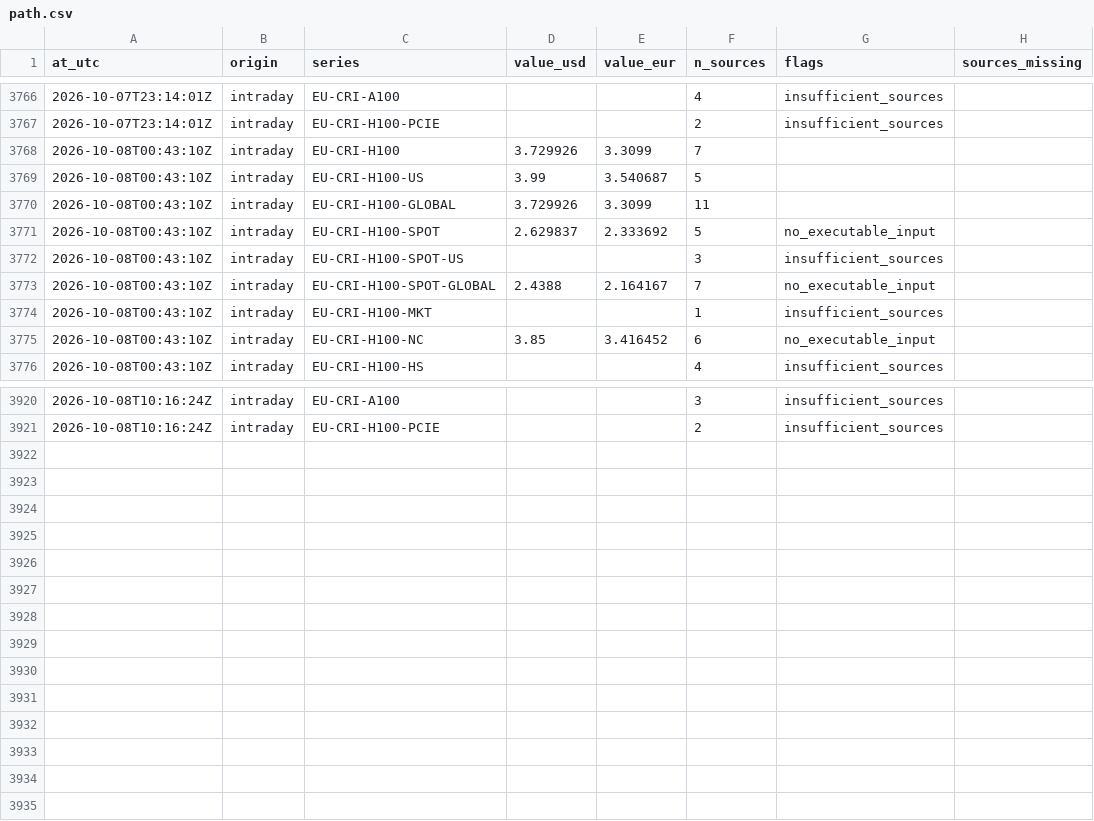
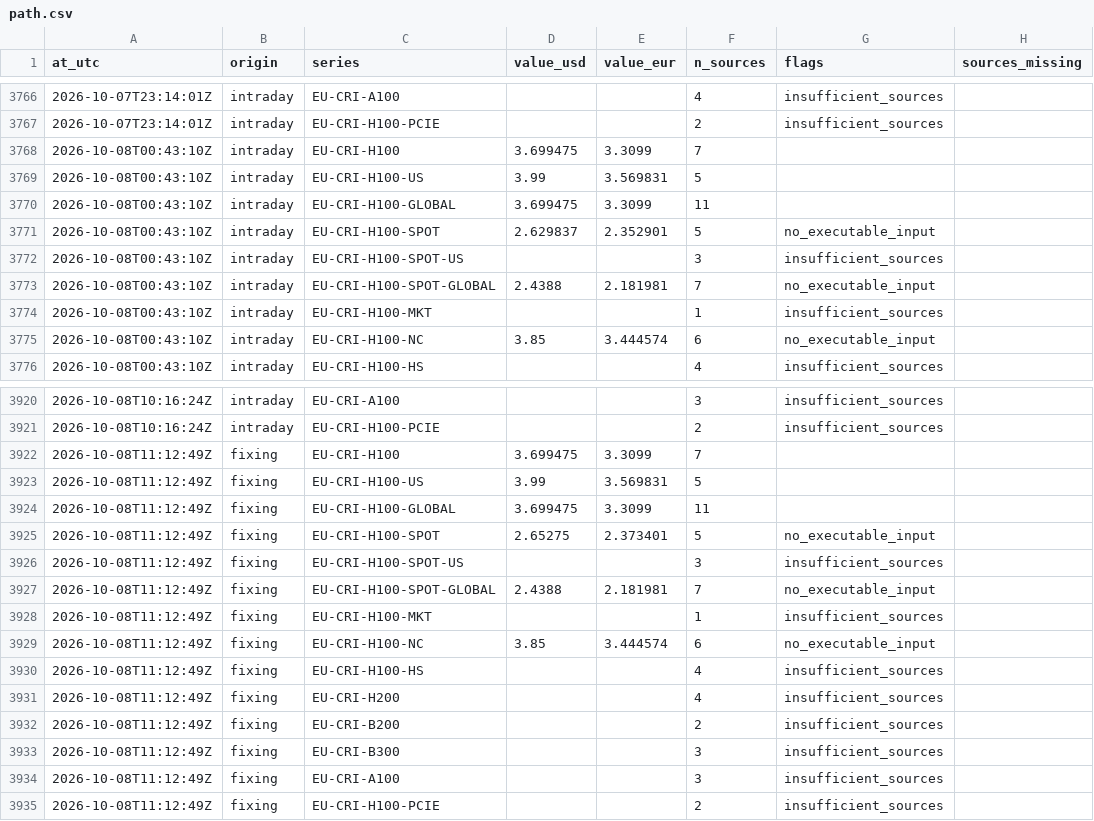
Before and after one commit to markrusch/Compute-Indices, a CSV file: site/data/intraday/path.csv, drawn as a sheet; only a part is shown, gaps mark what is left out; the diff covers the shown part only.

```diff
--- a/site/data/intraday/path.csv
+++ b/site/data/intraday/path.csv
@@ -3767,10 +3767,10 @@ at_utc,origin,series,value_usd,value_eur,n_sources,flags,sources_missing
 2026-10-07T23:14:01Z,intraday,EU-CRI-H100-PCIE,,,2,insufficient_sources,
-2026-10-08T00:43:10Z,intraday,EU-CRI-H100,3.729926,3.3099,7,,
-2026-10-08T00:43:10Z,intraday,EU-CRI-H100-US,3.99,3.540687,5,,
-2026-10-08T00:43:10Z,intraday,EU-CRI-H100-GLOBAL,3.729926,3.3099,11,,
-2026-10-08T00:43:10Z,intraday,EU-CRI-H100-SPOT,2.629837,2.333692,5,no_executable_input,
+2026-10-08T00:43:10Z,intraday,EU-CRI-H100,3.699475,3.3099,7,,
+2026-10-08T00:43:10Z,intraday,EU-CRI-H100-US,3.99,3.569831,5,,
+2026-10-08T00:43:10Z,intraday,EU-CRI-H100-GLOBAL,3.699475,3.3099,11,,
+2026-10-08T00:43:10Z,intraday,EU-CRI-H100-SPOT,2.629837,2.352901,5,no_executable_input,
 2026-10-08T00:43:10Z,intraday,EU-CRI-H100-SPOT-US,,,3,insufficient_sources,
-2026-10-08T00:43:10Z,intraday,EU-CRI-H100-SPOT-GLOBAL,2.4388,2.164167,7,no_executable_input,
+2026-10-08T00:43:10Z,intraday,EU-CRI-H100-SPOT-GLOBAL,2.4388,2.181981,7,no_executable_input,
 2026-10-08T00:43:10Z,intraday,EU-CRI-H100-MKT,,,1,insufficient_sources,
-2026-10-08T00:43:10Z,intraday,EU-CRI-H100-NC,3.85,3.416452,6,no_executable_input,
+2026-10-08T00:43:10Z,intraday,EU-CRI-H100-NC,3.85,3.444574,6,no_executable_input,
 2026-10-08T00:43:10Z,intraday,EU-CRI-H100-HS,,,4,insufficient_sources,
@@ -3921 +3921,15 @@ at_utc,origin,series,value_usd,value_eur,n_sources,flags,sources_missing
 2026-10-08T10:16:24Z,intraday,EU-CRI-H100-PCIE,,,2,insufficient_sources,
+2026-10-08T11:12:49Z,fixing,EU-CRI-H100,3.699475,3.3099,7,,
+2026-10-08T11:12:49Z,fixing,EU-CRI-H100-US,3.99,3.569831,5,,
+2026-10-08T11:12:49Z,fixing,EU-CRI-H100-GLOBAL,3.699475,3.3099,11,,
+2026-10-08T11:12:49Z,fixing,EU-CRI-H100-SPOT,2.65275,2.373401,5,no_executable_input,
+2026-10-08T11:12:49Z,fixing,EU-CRI-H100-SPOT-US,,,3,insufficient_sources,
+2026-10-08T11:12:49Z,fixing,EU-CRI-H100-SPOT-GLOBAL,2.4388,2.181981,7,no_executable_input,
+2026-10-08T11:12:49Z,fixing,EU-CRI-H100-MKT,,,1,insufficient_sources,
+2026-10-08T11:12:49Z,fixing,EU-CRI-H100-NC,3.85,3.444574,6,no_executable_input,
+2026-10-08T11:12:49Z,fixing,EU-CRI-H100-HS,,,4,insufficient_sources,
+2026-10-08T11:12:49Z,fixing,EU-CRI-H200,,,4,insufficient_sources,
+2026-10-08T11:12:49Z,fixing,EU-CRI-B200,,,2,insufficient_sources,
+2026-10-08T11:12:49Z,fixing,EU-CRI-B300,,,3,insufficient_sources,
+2026-10-08T11:12:49Z,fixing,EU-CRI-A100,,,3,insufficient_sources,
+2026-10-08T11:12:49Z,fixing,EU-CRI-H100-PCIE,,,2,insufficient_sources,
```
Also changed, not shown: 60 edited cells elsewhere in this file, site/data/intraday/constituents.csv, 4 other files.
